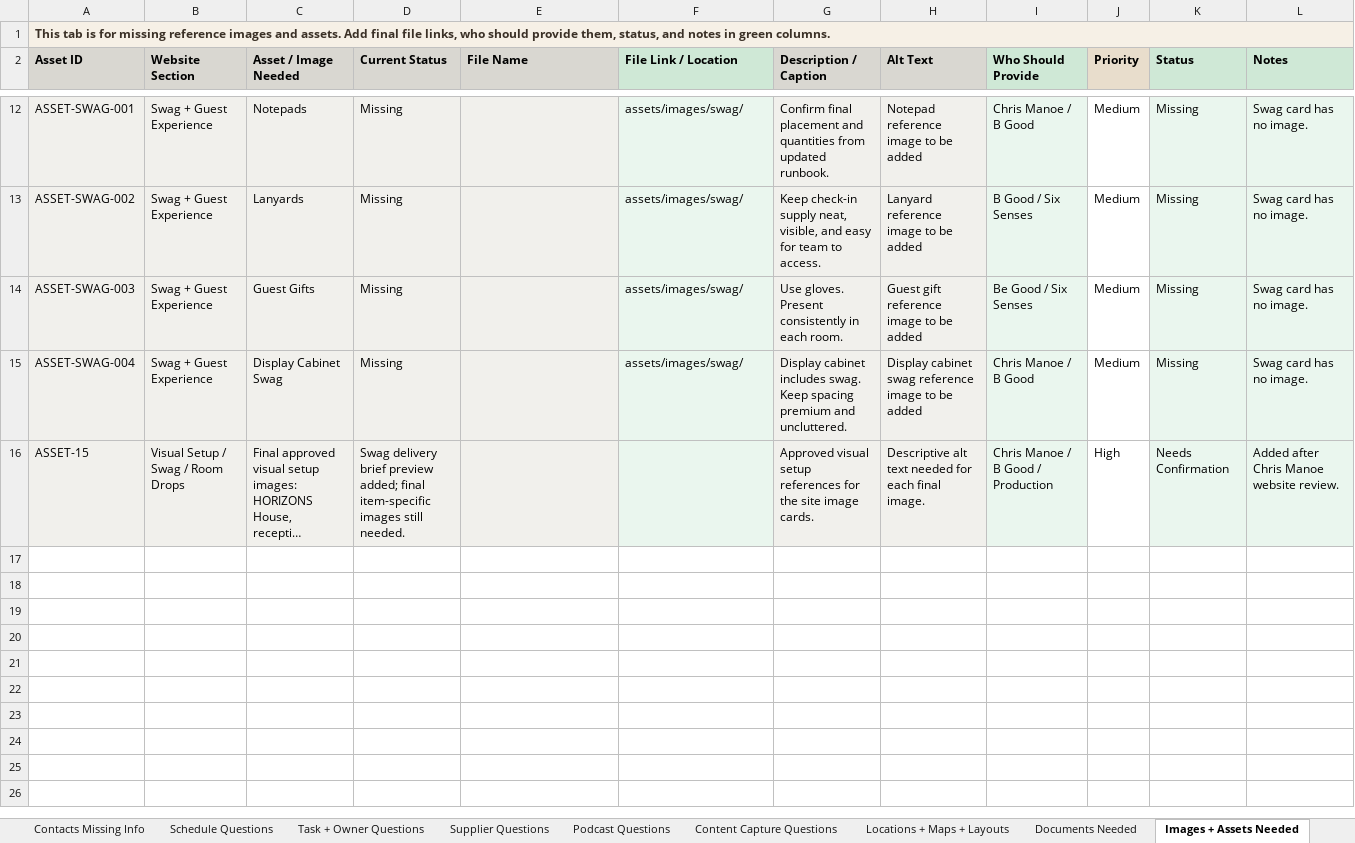
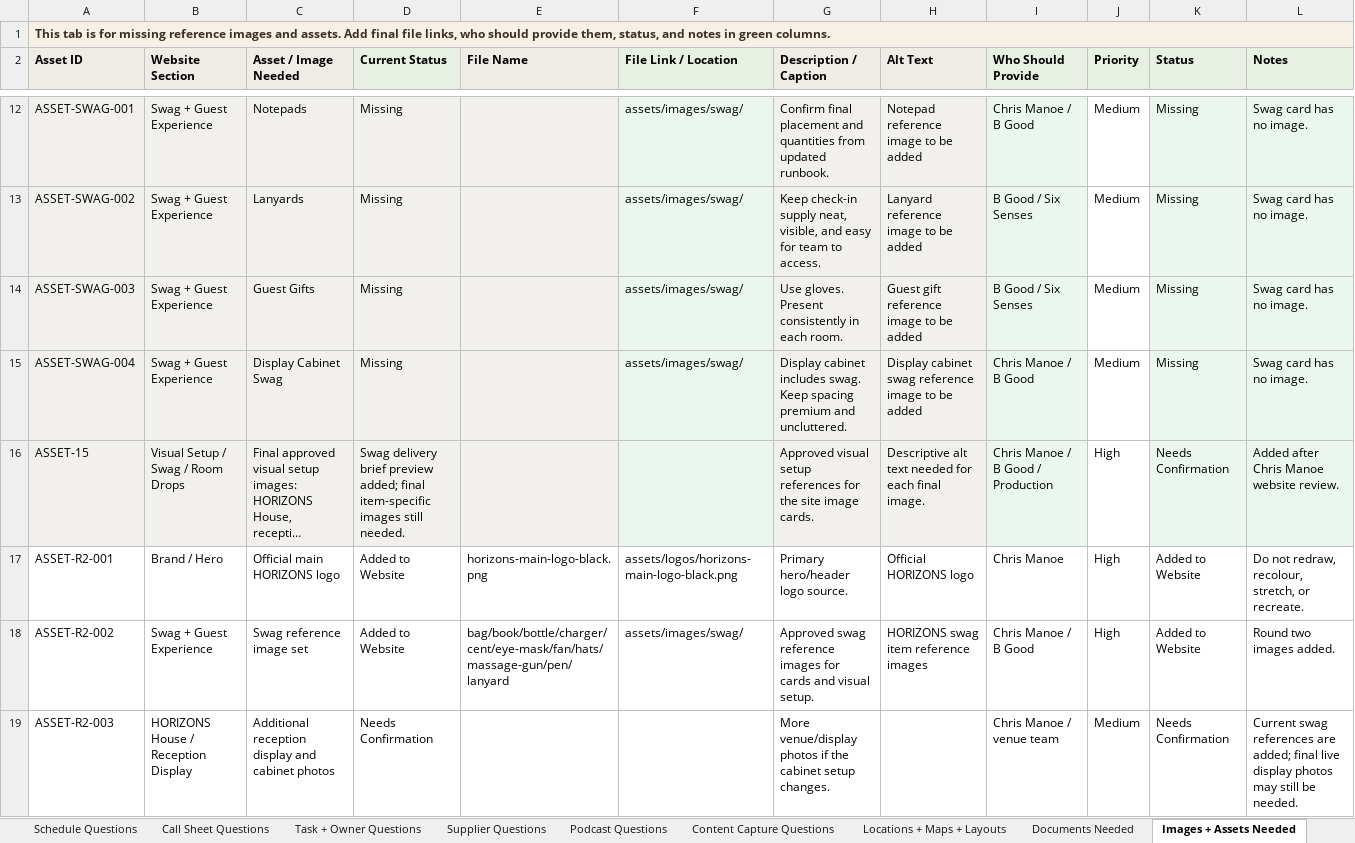
Before and after one commit to samuelmjprice/inc-horizons, an Excel workbook: data/HORIZONS_Missing_Info_Questions_Tracker.xlsx, sheet Images + Assets Needed, drawn as a sheet; only a part is shown, gaps mark what is left out; long unchanged cells end in …; values as stored, in another font and other column widths than the file's, no borders; conditional formats not drawn; the diff names each change by its address in the sheet, - before the commit and + after, or states it on an @@ line.

```diff
--- a/data/HORIZONS_Missing_Info_Questions_Tracker.xlsx (sheet Images + Assets Needed)
+++ b/data/HORIZONS_Missing_Info_Questions_Tracker.xlsx (sheet Images + Assets Needed)
+sheet tab: Call Sheet Questions
-D2 fill: #D9D7D1
+D2 fill: #E7F0E3
-I14 (Who Should Provide): Be Good / Six Senses
+I14 (Who Should Provide): B Good / Six Senses
+row 17: ASSET-R2-001 | Brand / Hero | Official main HORIZONS logo | Added to Website | horizons-main-logo-black.png | assets/logos/horizons-main-logo-black.png | Primary hero/header logo source. | Official HORIZONS logo | Chris Manoe | High | Added to Website | Do not redraw, recolour, stretch, or recreate.
+row 18: ASSET-R2-002 | Swag + Guest Experience | Swag reference image set | Added to Website | bag/book/bottle/charger/cent/eye-mask/fan/hats/massage-gun/pen/lanyard | assets/images/swag/ | Approved swag reference images for cards and visual setup. | HORIZONS swag item reference images | Chris Manoe / B Good | High | Added to Website | Round two images added.
+row 19: ASSET-R2-003 | HORIZONS House / Reception Display | Additional reception display and cabinet photos | Needs Confirmation |  |  | More venue/display photos if the cabinet setup changes. |  | Chris Manoe / venue team | Medium | Needs Confirmation | Current swag references are added; final live display photos may still be needed.
```
Also changed, not shown: sheet Website Issues To Fix, sheet Master Questions List, sheet TEAM VIEW, sheet Room Drops + Swag, sheet START HERE, sheet Completed Answers, 2 more sheets, HORIZONS_Website_Update_Tracker.xlsx, 24 other files.
